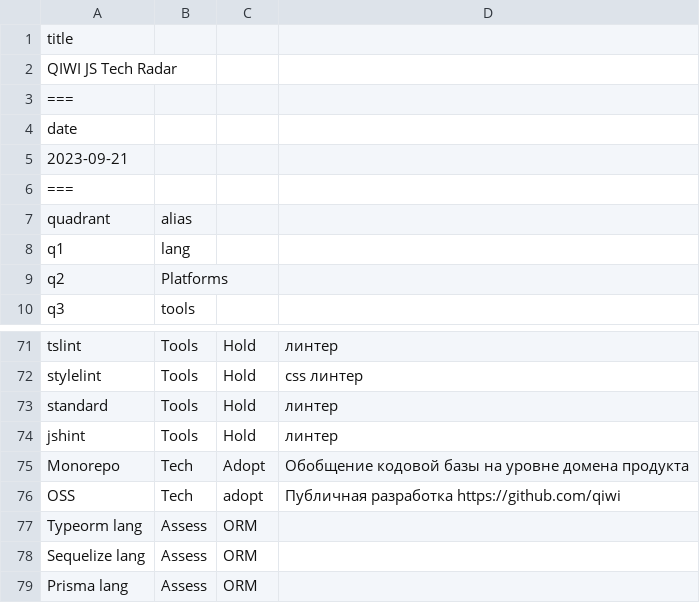
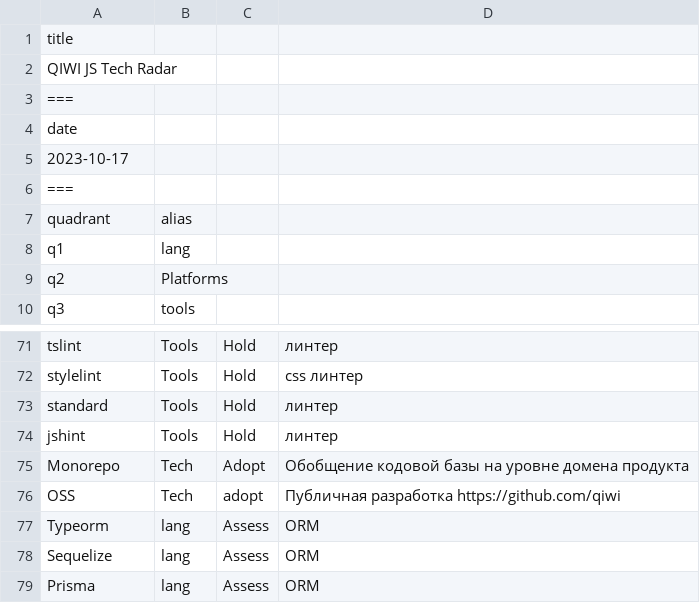
Before and after one commit to qiwi/tech-radar, a CSV file: data/js/2023-10-17.csv (was data/js/2023-10.csv), drawn as a sheet; only a part is shown, gaps mark what is left out.

Commit message:
docs(js): rename 2023-10 to 2023-10-17, add 2023-10-23, fix typos (#110)

```diff
--- a/data/js/2023-10.csv
+++ b/data/js/2023-10-17.csv
@@ -4,3 +4,3 @@ QIWI JS Tech Radar
 date
-2023-09-21
+2023-10-17
 ===
@@ -76,4 +76,4 @@ Monorepo,                   Tech,       Adopt,  Обобщение кодово
 OSS,                        Tech,       adopt,  "Публичная разработка https://github.com/qiwi"
-Typeorm                     lang,       Assess,  ORM
-Sequelize                   lang,       Assess,  ORM
-Prisma                      lang,       Assess,  ORM
+Typeorm,                    lang,       Assess,  ORM
+Sequelize,                  lang,       Assess,  ORM
+Prisma,                     lang,       Assess,  ORM
```
Also changed, not shown: 1 other file.
